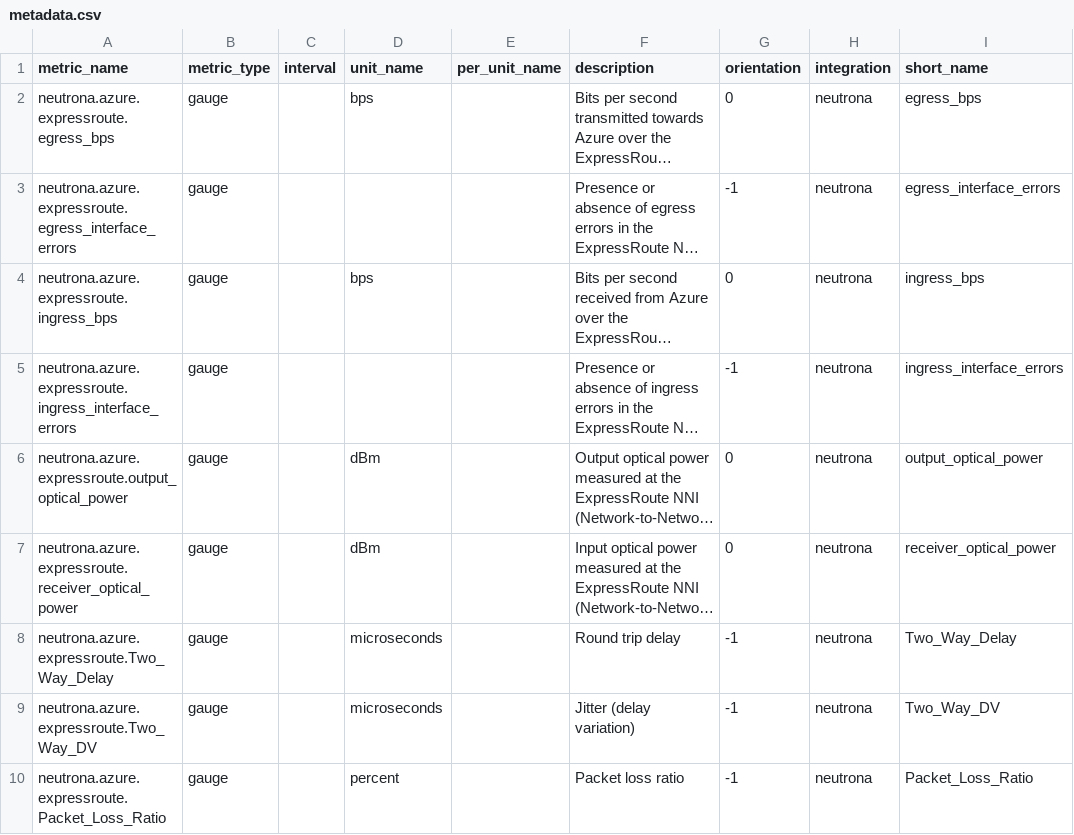
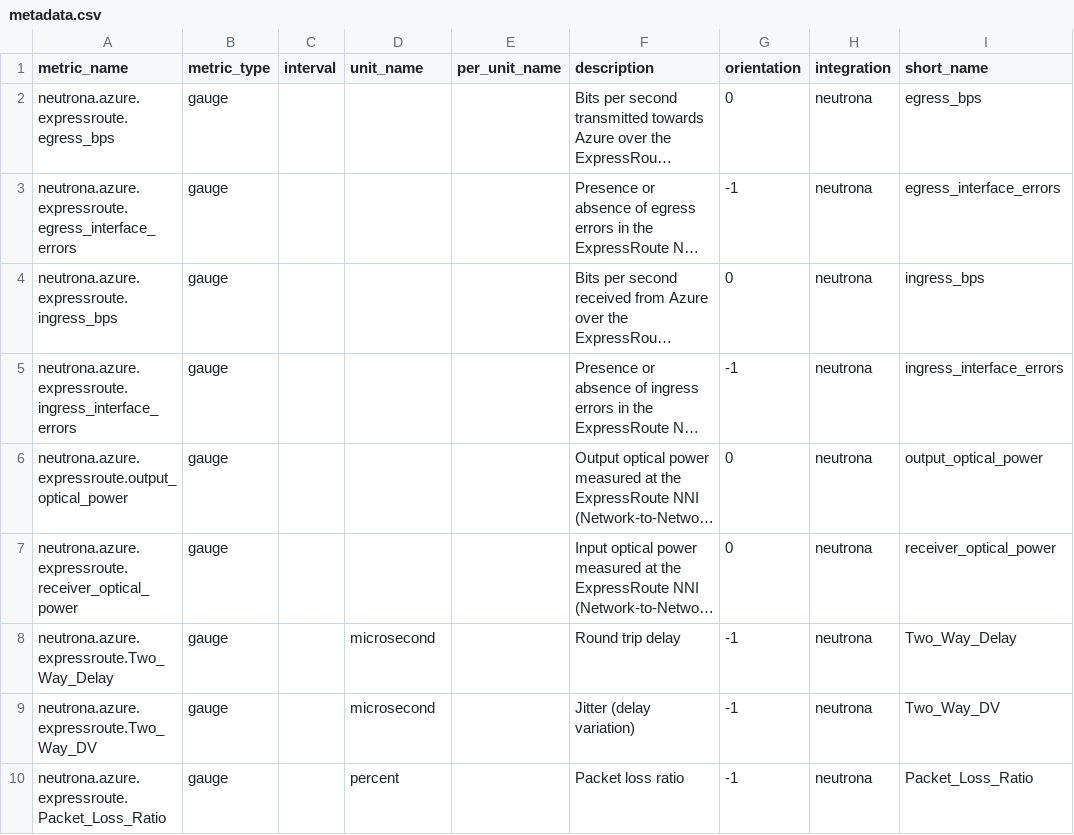
Before and after one commit to DataDog/integrations-extras, a CSV file: neutrona/metadata.csv, drawn as a sheet; long unchanged cells end in …; the diff names each change by its address in the sheet, - before the commit and + after, or states it on an @@ line.

Commit message:
Update metadata.csv

```diff
--- a/neutrona/metadata.csv
+++ b/neutrona/metadata.csv
-D2 (unit_name): bps
+D2 (unit_name): (empty)
-D4 (unit_name): bps
+D4 (unit_name): (empty)
-D6:D7 (unit_name): dBm
+D6:D7 (unit_name): (empty)
-D8:D9 (unit_name): microseconds
+D8:D9 (unit_name): microsecond
```
